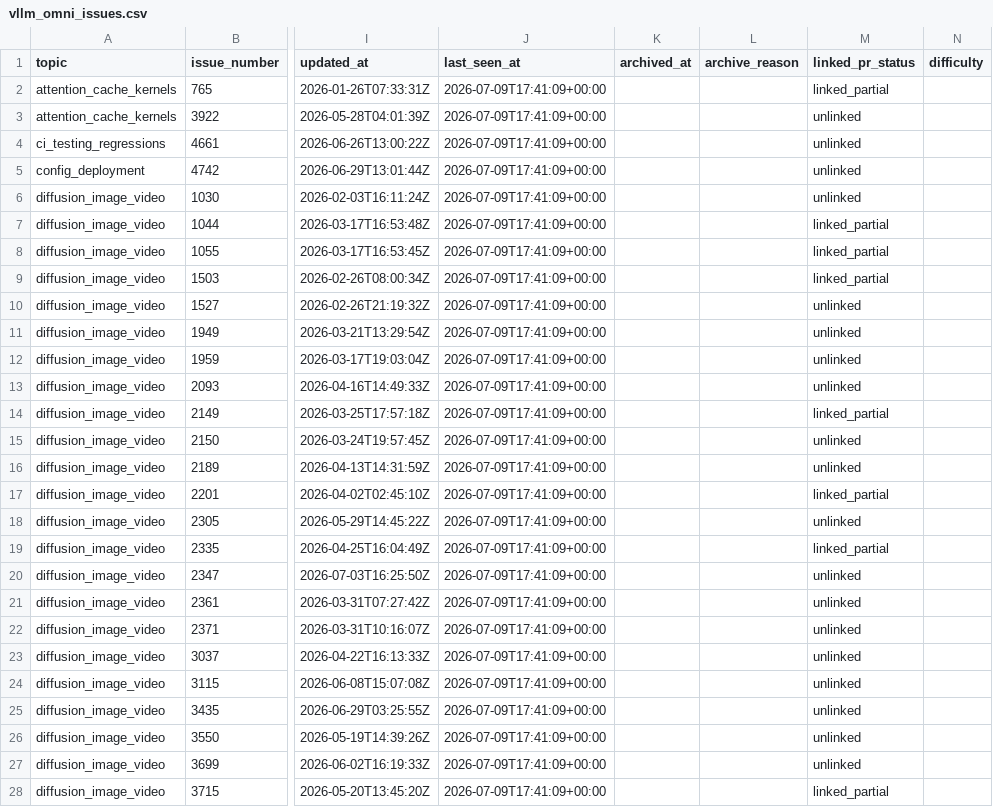
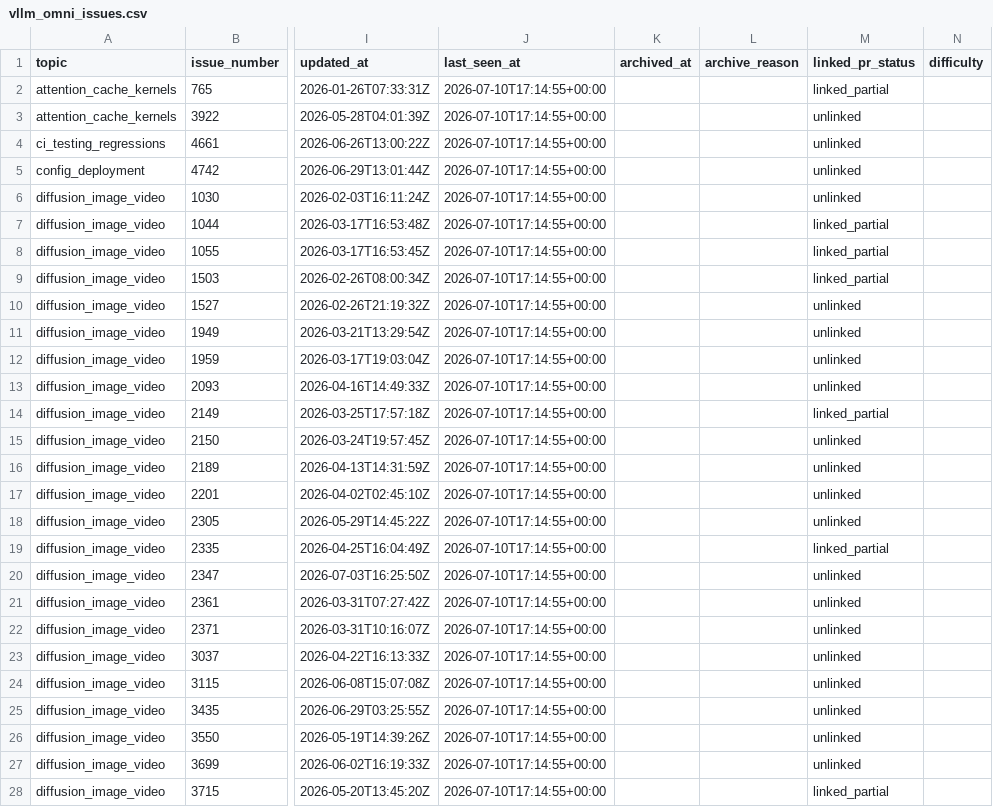
Before and after one commit to sniper35/vllm-issue-tracker, a CSV file: vllm_omni_issues.csv, drawn as a sheet; only a part is shown, gaps mark what is left out; the diff covers the shown part only; the diff names each change by its address in the sheet, - before the commit and + after, or states it on an @@ line.

```diff
--- a/vllm_omni_issues.csv
+++ b/vllm_omni_issues.csv
-J2:J28 (last_seen_at): 2026-07-09T17:41:09+00:00
+J2:J28 (last_seen_at): 2026-07-10T17:14:55+00:00
-M17 (linked_pr_status): linked_partial
+M17 (linked_pr_status): unlinked
```
Also changed, not shown: 5 removed rows and 110 edited cells elsewhere in this file, vllm_issues.csv, 4 other files.
